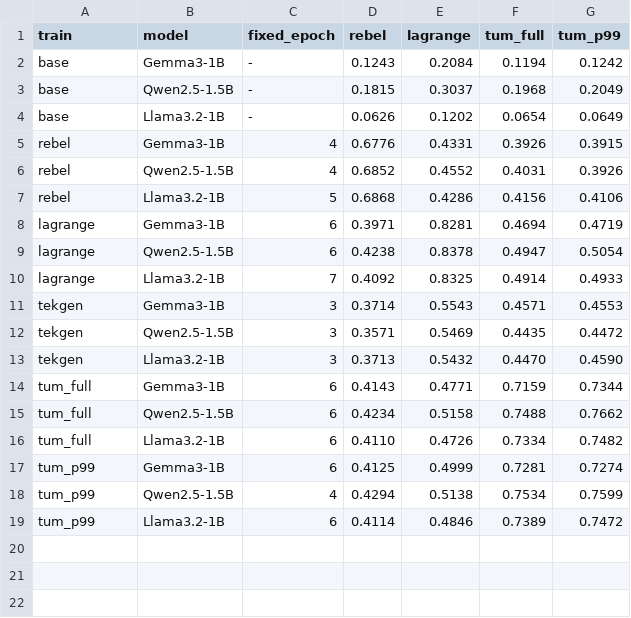
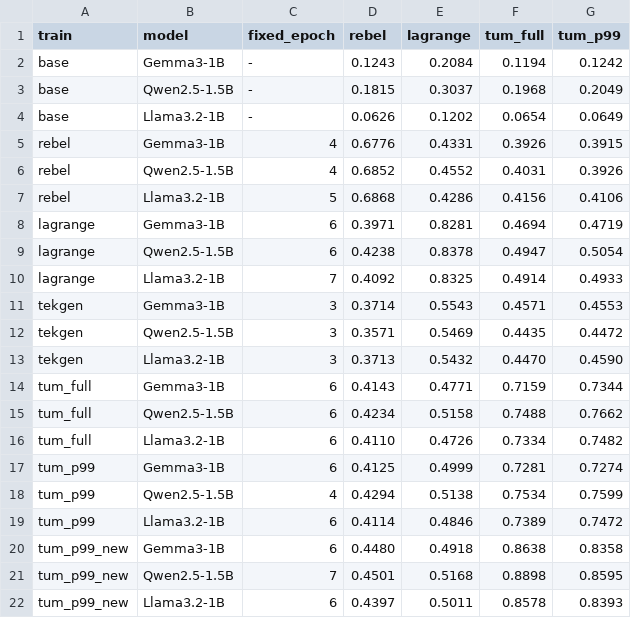
Before and after one commit to Yuchen0604/bachelorthesis, a CSV file: results_webnlg_f1.csv, drawn as a sheet.

```diff
--- a/results_webnlg_f1.csv
+++ b/results_webnlg_f1.csv
@@ -19 +19,4 @@ tum_p99,Qwen2.5-1.5B,4,0.4294,0.5138,0.7534,0.7599
 tum_p99,Llama3.2-1B,6,0.4114,0.4846,0.7389,0.7472
+tum_p99_new,Gemma3-1B,6,0.4480,0.4918,0.8638,0.8358
+tum_p99_new,Qwen2.5-1.5B,7,0.4501,0.5168,0.8898,0.8595
+tum_p99_new,Llama3.2-1B,6,0.4397,0.5011,0.8578,0.8393
```
Also changed, not shown: results_macro_f1.csv.
